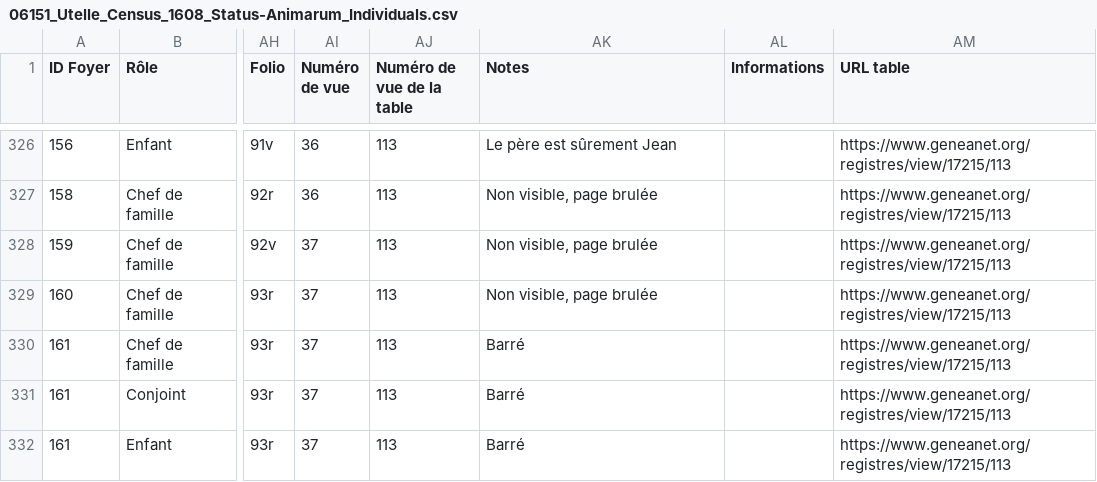
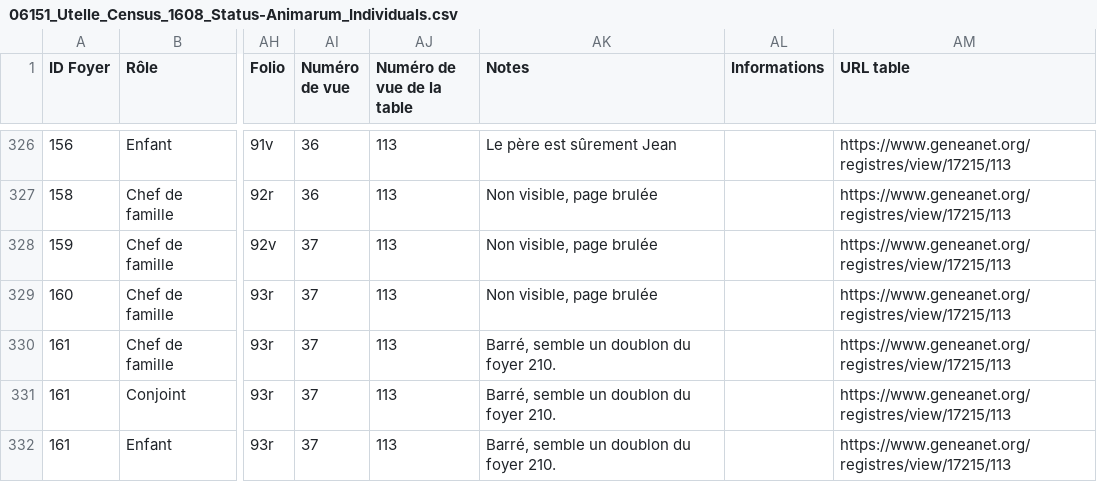
Before and after one commit to 06Games/Historical-Record-Indexes, a CSV file: France/06151_Utelle/06151_Utelle_Census_1608_Status-Animarum_Individuals.csv, drawn as a sheet; only a part is shown, gaps mark what is left out; the diff covers the shown part only; the diff names each change by its address in the sheet, - before the commit and + after, or states it on an @@ line.

Commit message:
fix: Utelle Statut Animarum 1608

```diff
--- a/France/06151_Utelle/06151_Utelle_Census_1608_Status-Animarum_Individuals.csv
+++ b/France/06151_Utelle/06151_Utelle_Census_1608_Status-Animarum_Individuals.csv
-AK330:AK332 (Notes): Barré
+AK330:AK332 (Notes): Barré, semble un doublon du foyer 210.
```
Also changed, not shown: 1 added row, 1 removed row and 22 edited cells elsewhere in this file.
